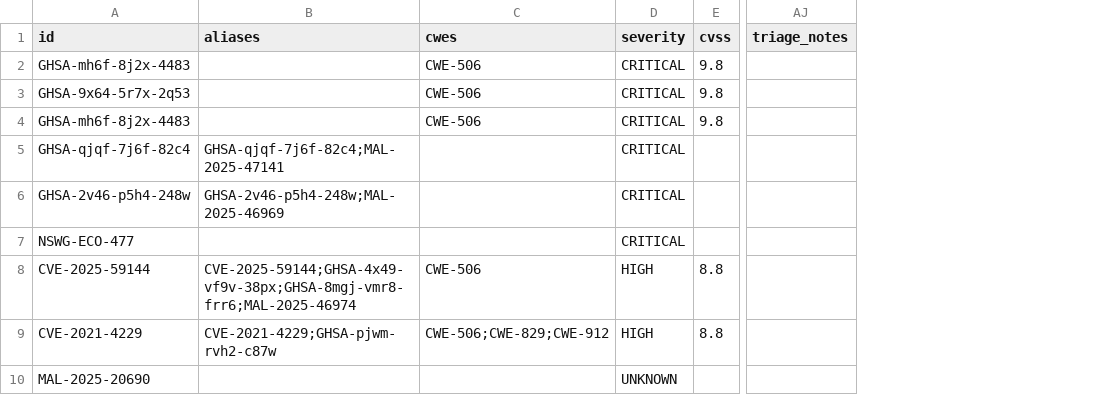
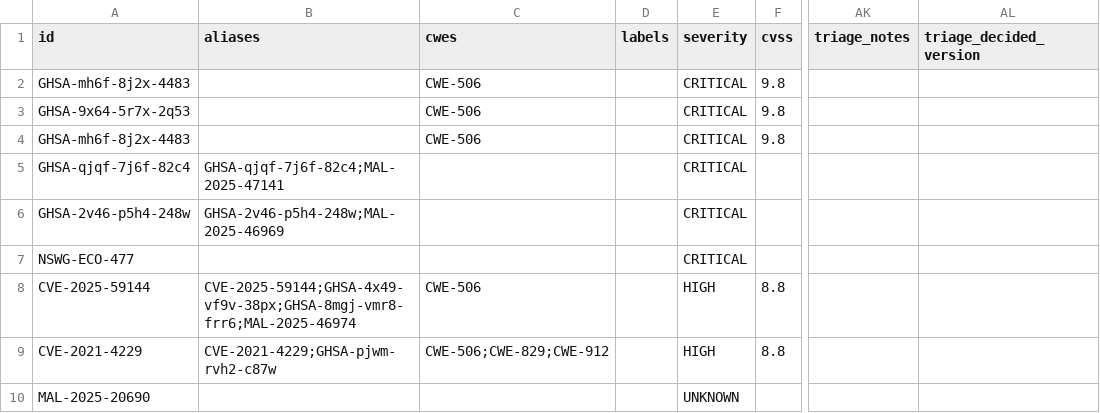
Before and after one commit to ntavakol/OSS-Intake, a CSV file: site/samples/compromised-npm/findings.csv, drawn as a sheet; only a part is shown, gaps mark what is left out; the diff names each change by its address in the sheet, - before the commit and + after, or states it on an @@ line.

Commit message:
Rebuild sample on 0.6.1

```diff
--- a/site/samples/compromised-npm/findings.csv
+++ b/site/samples/compromised-npm/findings.csv
+column D (labels), empty
+column AL (triage_decided_version), empty
```
Also changed, not shown: 1 other file.
